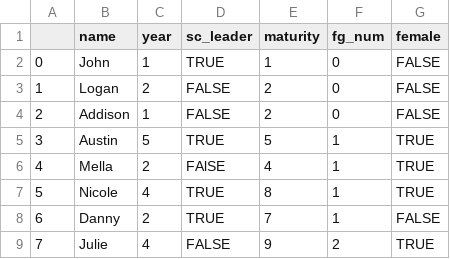
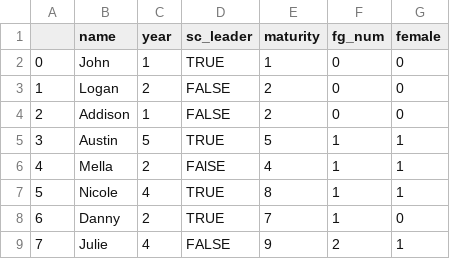
Before and after one commit to jrbaker4/FamGroup, a CSV file: Students.csv, drawn as a sheet.

```diff
--- a/Students.csv
+++ b/Students.csv
@@ -1,9 +1,9 @@
 ,name,year,sc_leader,maturity,fg_num,female
-0,John,1,TRUE,1,0, FALSE
-1,Logan,2, FALSE,2,0, FALSE
-2,Addison,1,FALSE,2,0, FALSE
-3, Austin,5, TRUE,5,1,TRUE
-4, Mella,2, FAlSE,4,1,TRUE
-5, Nicole,4, TRUE,8,1,TRUE
-6,Danny,2,TRUE,7,1, FALSE
-7,Julie,4,FALSE,9,2,TRUE
+0,John,1,TRUE,1,0,0
+1,Logan,2, FALSE,2,0,0
+2,Addison,1,FALSE,2,0,0
+3, Austin,5, TRUE,5,1,1
+4, Mella,2, FAlSE,4,1,1
+5, Nicole,4, TRUE,8,1,1
+6,Danny,2,TRUE,7,1,0
+7,Julie,4,FALSE,9,2,1
```
Also changed, not shown: 3 other files.
